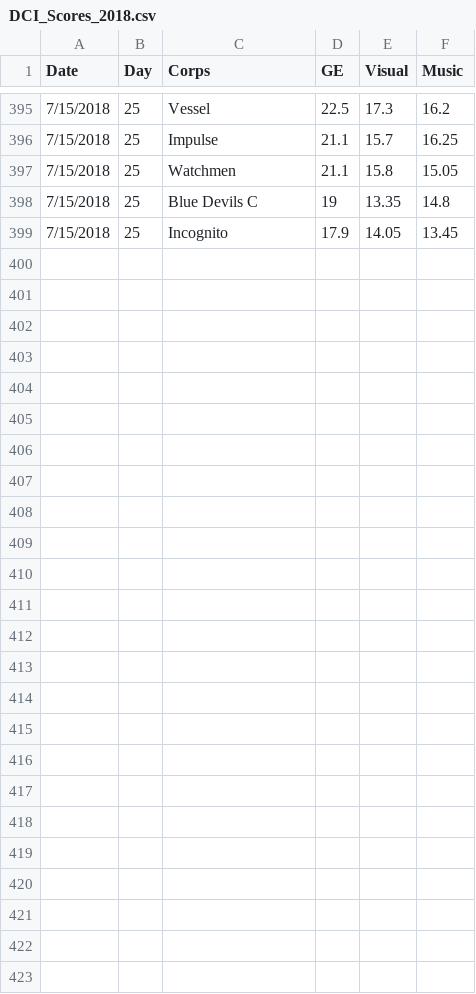
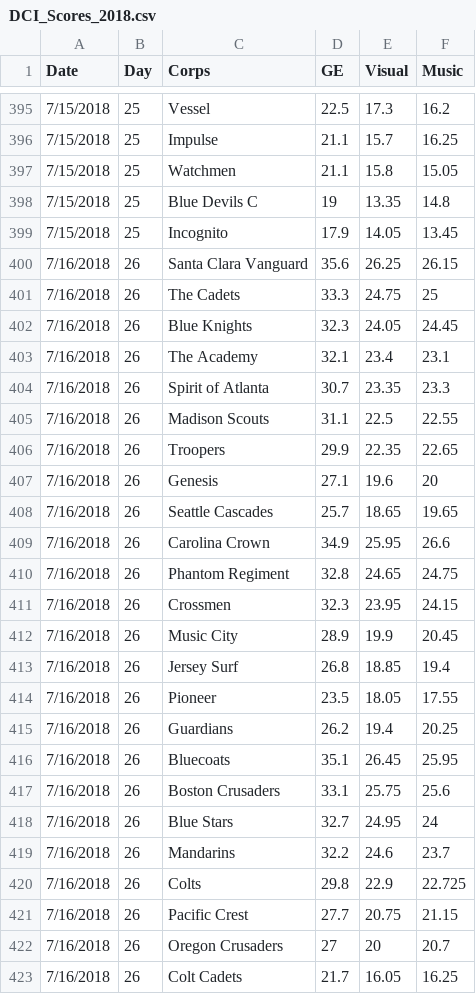
Before and after one commit to EMurray16/DCI2018, a CSV file: DCI_Scores_2018.csv, drawn as a sheet; only a part is shown, gaps mark what is left out; the diff names each change by its address in the sheet, - before the commit and + after, or states it on an @@ line.

Commit message:
scores update through 7/16

```diff
--- a/DCI_Scores_2018.csv
+++ b/DCI_Scores_2018.csv
+row 400: 7/16/2018 | 26 | Santa Clara Vanguard | 35.6 | 26.25 | 26.15
+row 401: 7/16/2018 | 26 | The Cadets | 33.3 | 24.75 | 25
+row 402: 7/16/2018 | 26 | Blue Knights | 32.3 | 24.05 | 24.45
+row 403: 7/16/2018 | 26 | The Academy | 32.1 | 23.4 | 23.1
+row 404: 7/16/2018 | 26 | Spirit of Atlanta | 30.7 | 23.35 | 23.3
+row 405: 7/16/2018 | 26 | Madison Scouts | 31.1 | 22.5 | 22.55
+row 406: 7/16/2018 | 26 | Troopers | 29.9 | 22.35 | 22.65
+row 407: 7/16/2018 | 26 | Genesis | 27.1 | 19.6 | 20
+row 408: 7/16/2018 | 26 | Seattle Cascades | 25.7 | 18.65 | 19.65
+row 409: 7/16/2018 | 26 | Carolina Crown | 34.9 | 25.95 | 26.6
+row 410: 7/16/2018 | 26 | Phantom Regiment | 32.8 | 24.65 | 24.75
+row 411: 7/16/2018 | 26 | Crossmen | 32.3 | 23.95 | 24.15
+row 412: 7/16/2018 | 26 | Music City | 28.9 | 19.9 | 20.45
+row 413: 7/16/2018 | 26 | Jersey Surf | 26.8 | 18.85 | 19.4
+row 414: 7/16/2018 | 26 | Pioneer | 23.5 | 18.05 | 17.55
+row 415: 7/16/2018 | 26 | Guardians | 26.2 | 19.4 | 20.25
+row 416: 7/16/2018 | 26 | Bluecoats | 35.1 | 26.45 | 25.95
+row 417: 7/16/2018 | 26 | Boston Crusaders | 33.1 | 25.75 | 25.6
+row 418: 7/16/2018 | 26 | Blue Stars | 32.7 | 24.95 | 24
+row 419: 7/16/2018 | 26 | Mandarins | 32.2 | 24.6 | 23.7
+row 420: 7/16/2018 | 26 | Colts | 29.8 | 22.9 | 22.725
+row 421: 7/16/2018 | 26 | Pacific Crest | 27.7 | 20.75 | 21.15
+row 422: 7/16/2018 | 26 | Oregon Crusaders | 27 | 20 | 20.7
+row 423: 7/16/2018 | 26 | Colt Cadets | 21.7 | 16.05 | 16.25
```
